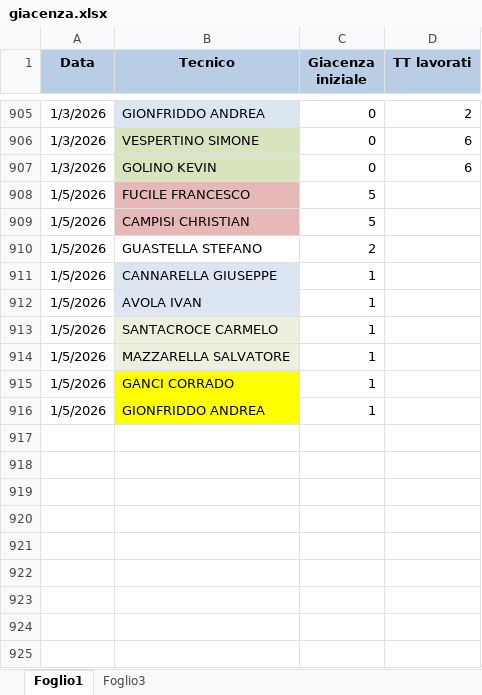
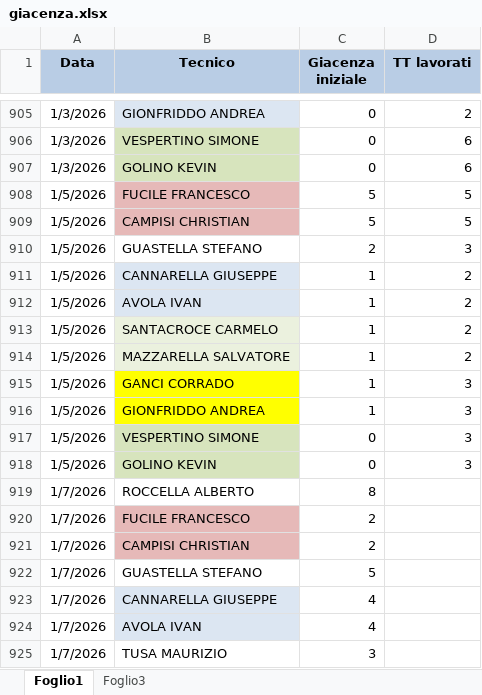
Before and after one commit to lbianco11197/Avanzamento-Impulsiva-v2, an Excel workbook: giacenza.xlsx, sheet Foglio1, drawn as a sheet; only a part is shown, gaps mark what is left out; values as stored, in another font and other column widths than the file's, no borders; the diff names each change by its address in the sheet, - before the commit and + after, or states it on an @@ line.

Commit message:
Aggiornato giacenza.xlsx da lbianco via Streamlit

```diff
--- a/giacenza.xlsx (sheet Foglio1)
+++ b/giacenza.xlsx (sheet Foglio1)
-D908:D909 (TT lavorati): (empty)
+D908:D909 (TT lavorati): 5
-D910 (TT lavorati): (empty)
+D910 (TT lavorati): 3
-D911:D914 (TT lavorati): (empty)
+D911:D914 (TT lavorati): 2
-D915:D916 (TT lavorati): (empty)
+D915:D916 (TT lavorati): 3
+row 917: 1/5/2026 | VESPERTINO SIMONE | 0 | 3
+row 918: 1/5/2026 | GOLINO KEVIN | 0 | 3
+row 919: 1/7/2026 | ROCCELLA ALBERTO | 8
+row 920: 1/7/2026 | FUCILE FRANCESCO | 2
+row 921: 1/7/2026 | CAMPISI CHRISTIAN | 2
+row 922: 1/7/2026 | GUASTELLA STEFANO | 5
+row 923: 1/7/2026 | CANNARELLA GIUSEPPE | 4
+row 924: 1/7/2026 | AVOLA IVAN | 4
+row 925: 1/7/2026 | TUSA MAURIZIO | 3
```
